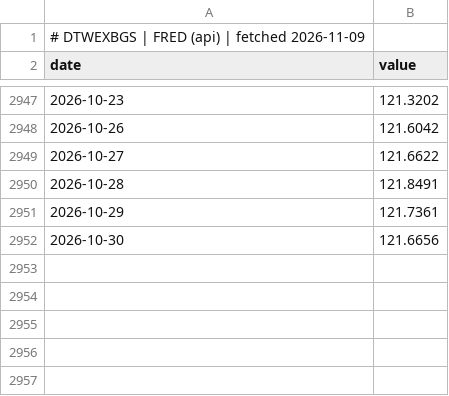
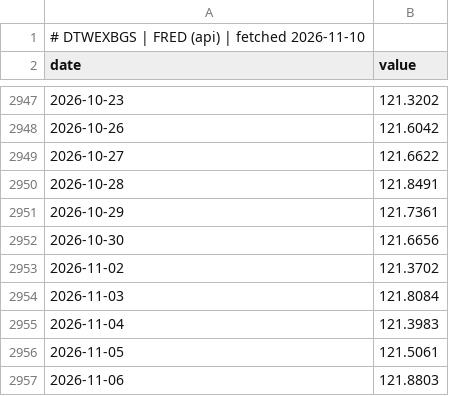
Before and after one commit to GunDamnBoy/chart-of-the-day, a CSV file: data/series/DTWEXBGS.csv, drawn as a sheet; only a part is shown, gaps mark what is left out.

Commit message:
data: publish 2026-11-10

```diff
--- a/data/series/DTWEXBGS.csv
+++ b/data/series/DTWEXBGS.csv
@@ -1,2 +1,2 @@
-# DTWEXBGS | FRED (api) | fetched 2026-11-09
+# DTWEXBGS | FRED (api) | fetched 2026-11-10
 date,value
@@ -2952 +2952,6 @@ date,value
 2026-10-30,121.6656
+2026-11-02,121.3702
+2026-11-03,121.8084
+2026-11-04,121.3983
+2026-11-05,121.5061
+2026-11-06,121.8803
```
Also changed, not shown: data/series/005930.KS.csv, data/series/6857.T.csv, 55 other files.
